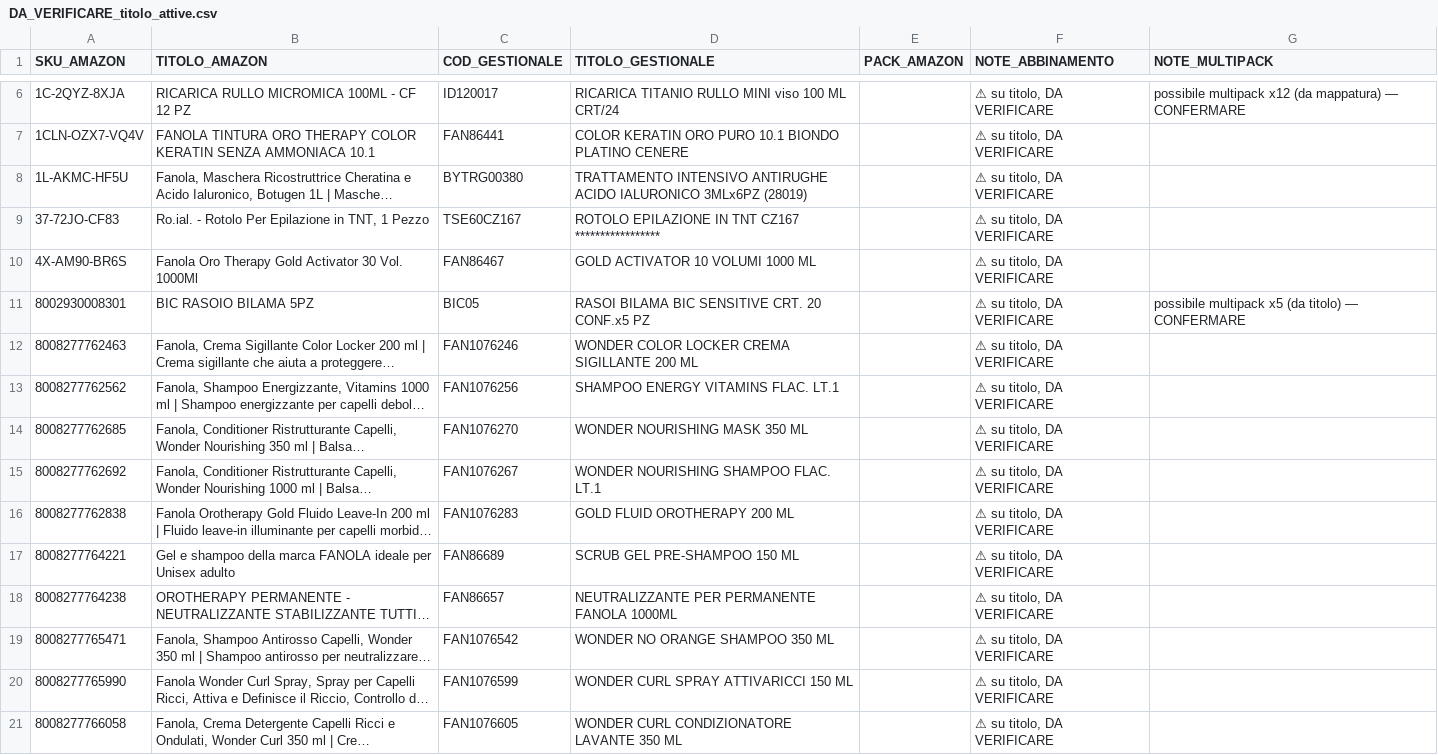
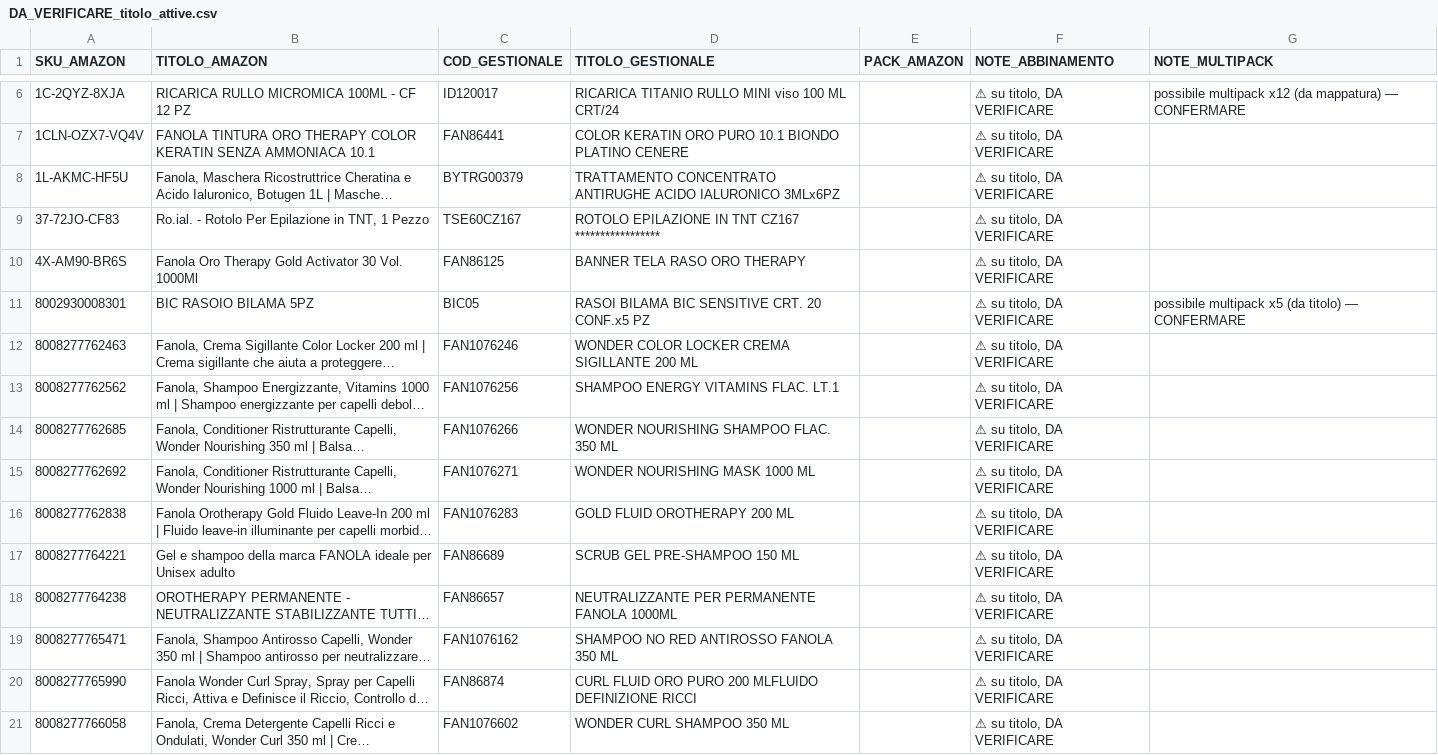
Before and after one commit to simoneomedia/adotta, a CSV file: overcom-lavoro/DA_VERIFICARE_titolo_attive.csv, drawn as a sheet; only a part is shown, gaps mark what is left out; long unchanged cells end in …; the diff covers the shown part only; the diff names each change by its address in the sheet, - before the commit and + after, or states it on an @@ line.

```diff
--- a/overcom-lavoro/DA_VERIFICARE_titolo_attive.csv
+++ b/overcom-lavoro/DA_VERIFICARE_titolo_attive.csv
-C8 (COD_GESTIONALE): BYTRG00380
+C8 (COD_GESTIONALE): BYTRG00379
-D8 (TITOLO_GESTIONALE): TRATTAMENTO INTENSIVO ANTIRUGHE ACIDO IALURONICO 3MLx6PZ (28019)
+D8 (TITOLO_GESTIONALE): TRATTAMENTO CONCENTRATO ANTIRUGHE ACIDO IALURONICO 3MLx6PZ
-C10 (COD_GESTIONALE): FAN86467
+C10 (COD_GESTIONALE): FAN86125
-D10 (TITOLO_GESTIONALE): GOLD ACTIVATOR 10 VOLUMI 1000 ML
+D10 (TITOLO_GESTIONALE): BANNER TELA RASO ORO THERAPY
-C14 (COD_GESTIONALE): FAN1076270
+C14 (COD_GESTIONALE): FAN1076266
-D14 (TITOLO_GESTIONALE): WONDER NOURISHING MASK 350 ML
+D14 (TITOLO_GESTIONALE): WONDER NOURISHING SHAMPOO FLAC. 350 ML
-C15 (COD_GESTIONALE): FAN1076267
+C15 (COD_GESTIONALE): FAN1076271
-D15 (TITOLO_GESTIONALE): WONDER NOURISHING SHAMPOO FLAC. LT.1
+D15 (TITOLO_GESTIONALE): WONDER NOURISHING MASK 1000 ML
-C19 (COD_GESTIONALE): FAN1076542
+C19 (COD_GESTIONALE): FAN1076162
-D19 (TITOLO_GESTIONALE): WONDER NO ORANGE SHAMPOO 350 ML
+D19 (TITOLO_GESTIONALE): SHAMPOO NO RED ANTIROSSO FANOLA 350 ML
-C20 (COD_GESTIONALE): FAN1076599
+C20 (COD_GESTIONALE): FAN86874
-D20 (TITOLO_GESTIONALE): WONDER CURL SPRAY ATTIVARICCI 150 ML
+D20 (TITOLO_GESTIONALE): CURL FLUID ORO PURO 200 MLFLUIDO DEFINIZIONE RICCI
-C21 (COD_GESTIONALE): FAN1076605
+C21 (COD_GESTIONALE): FAN1076602
-D21 (TITOLO_GESTIONALE): WONDER CURL CONDIZIONATORE LAVANTE 350 ML
+D21 (TITOLO_GESTIONALE): WONDER CURL SHAMPOO 350 ML
```
Also changed, not shown: 66 edited cells elsewhere in this file, overcom-lavoro/ABBINAMENTI_amazon_gestionale.csv, overcom-lavoro/ABBINAMENTI_amazon_gestionale_ATTIVE.csv, 2 other files.
